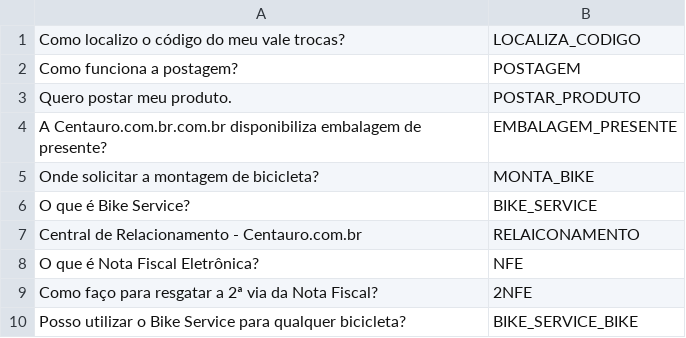
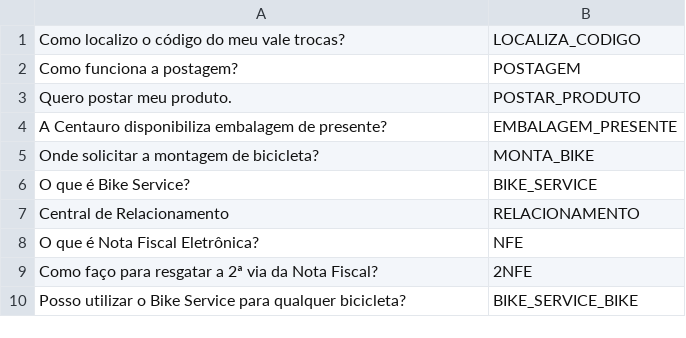
Before and after one commit to lplnufpi/chatscript_generator, a CSV file: input/faqs.csv (was faqs.csv), drawn as a sheet.

```diff
--- a/faqs.csv
+++ b/input/faqs.csv
@@ -3,6 +3,6 @@ Como funciona a postagem?,POSTAGEM
 Quero postar meu produto.,POSTAR_PRODUTO
-A Centauro.com.br.com.br disponibiliza embalagem de presente?,EMBALAGEM_PRESENTE
+A Centauro disponibiliza embalagem de presente?,EMBALAGEM_PRESENTE
 Onde solicitar a montagem de bicicleta?,MONTA_BIKE
 O que é Bike Service?,BIKE_SERVICE
-Central de Relacionamento - Centauro.com.br,RELAICONAMENTO
+Central de Relacionamento,RELACIONAMENTO
 O que é Nota Fiscal Eletrônica?,NFE
```
Also changed, not shown: 6 other files.
